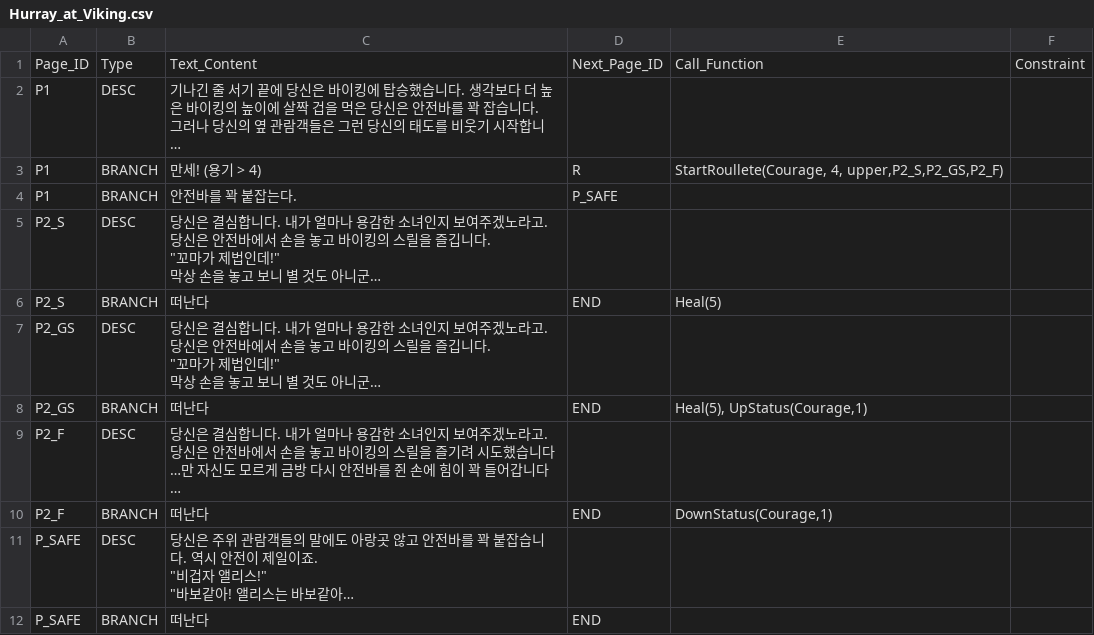
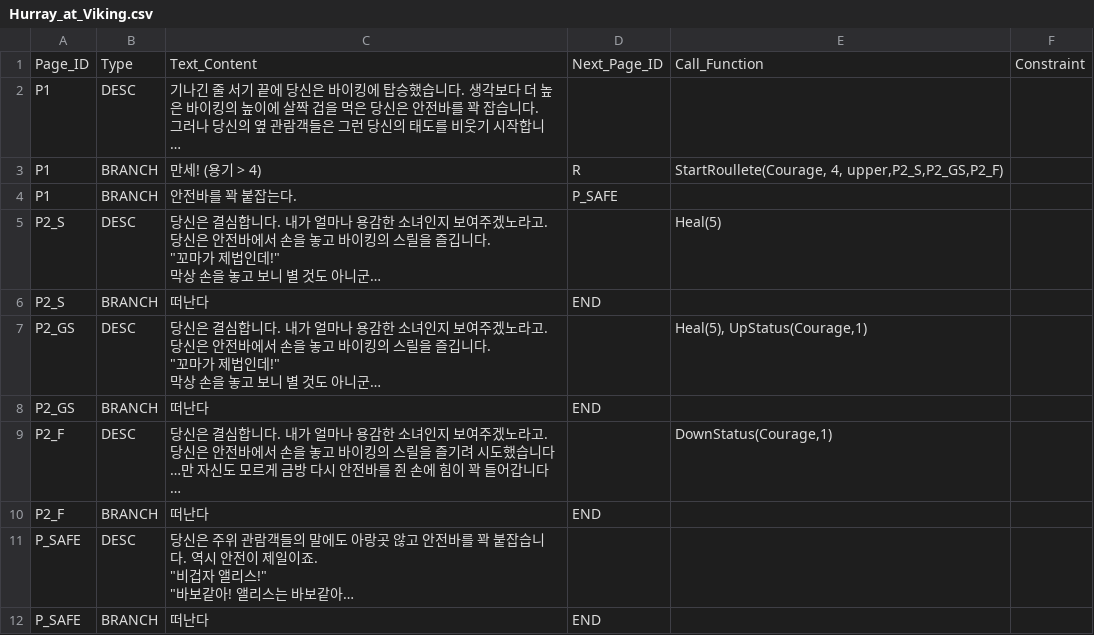
Before and after one commit to SYlareneg/DreamTrain, a CSV file: Assets/Resources/Encounters/Hurray_at_Viking.csv, drawn as a sheet; long unchanged cells end in …; the diff names each change by its address in the sheet, - before the commit and + after, or states it on an @@ line.

```diff
--- a/Assets/Resources/Encounters/Hurray_at_Viking.csv
+++ b/Assets/Resources/Encounters/Hurray_at_Viking.csv
-E5: (empty)
+E5: Heal(5)
-E6: Heal(5)
+E6: (empty)
-E7: (empty)
+E7: Heal(5), UpStatus(Courage,1)
-E8: Heal(5), UpStatus(Courage,1)
+E8: (empty)
-E9: (empty)
+E9: DownStatus(Courage,1)
-E10: DownStatus(Courage,1)
+E10: (empty)
```
Also changed, not shown: Assets/Resources/Encounters/Lightspeed_Roller.csv, Assets/Resources/Encounters/Pick_up_Junk.csv, 13 other files.
